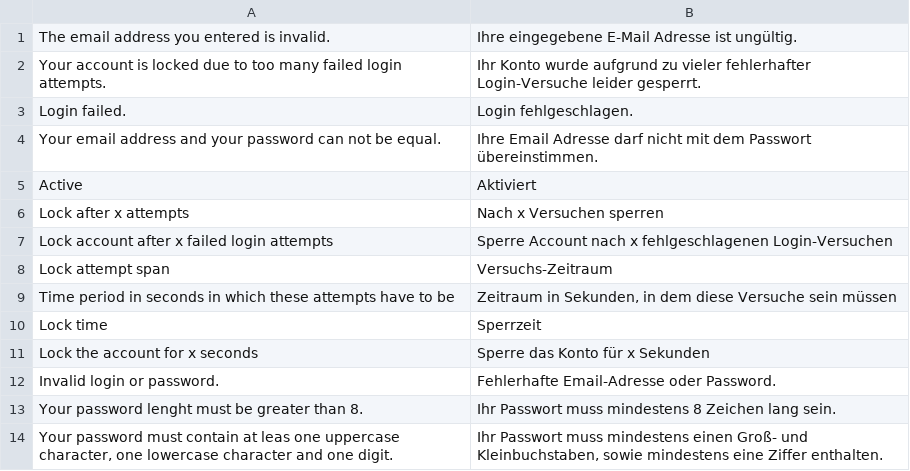
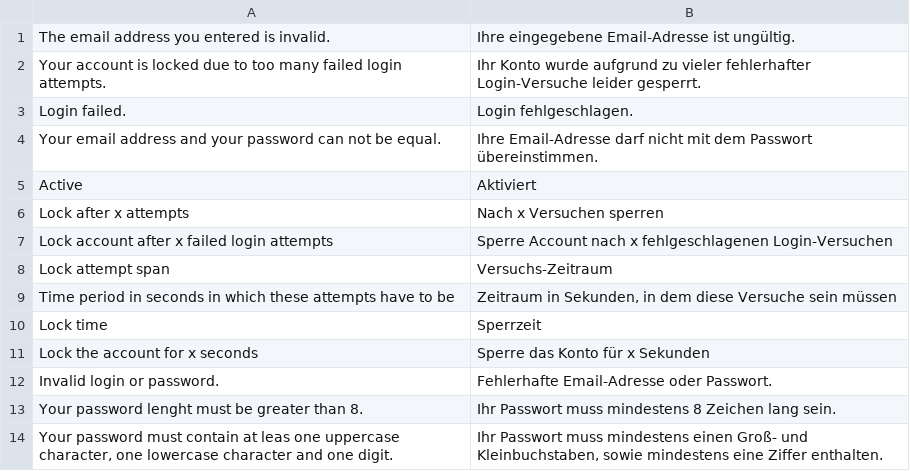
Before and after one commit to firegento/firegento-customer, a CSV file: src/app/locale/de_DE/FireGento_Customer.csv, drawn as a sheet.

Commit message:
[~TASK] Fixed some translations

```diff
--- a/src/app/locale/de_DE/FireGento_Customer.csv
+++ b/src/app/locale/de_DE/FireGento_Customer.csv
@@ -1,5 +1,5 @@
-"The email address you entered is invalid.","Ihre eingegebene E-Mail Adresse ist ungültig."
+"The email address you entered is invalid.","Ihre eingegebene Email-Adresse ist ungültig."
 "Your account is locked due to too many failed login attempts.","Ihr Konto wurde aufgrund zu vieler fehlerhafter Login-Versuche leider gesperrt."
 "Login failed.","Login fehlgeschlagen."
-"Your email address and your password can not be equal.","Ihre Email Adresse darf nicht mit dem Passwort übereinstimmen."
+"Your email address and your password can not be equal.","Ihre Email-Adresse darf nicht mit dem Passwort übereinstimmen."
 "Active","Aktiviert"
@@ -11,3 +11,3 @@
 "Lock the account for x seconds","Sperre das Konto für x Sekunden"
-"Invalid login or password.","Fehlerhafte Email-Adresse oder Password."
+"Invalid login or password.","Fehlerhafte Email-Adresse oder Passwort."
 "Your password lenght must be greater than 8.","Ihr Passwort muss mindestens 8 Zeichen lang sein."
```
